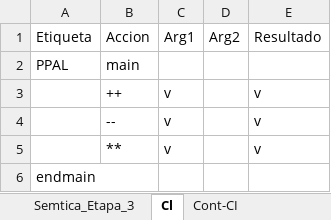
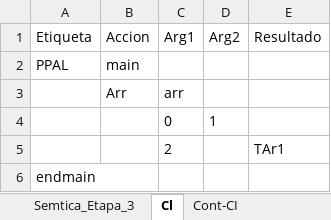
Before and after one commit to Chriss9720/Compilador2, an Excel workbook: build/classes/Excel/Yañez_Gonzalez_Christian_Emmanuel.xlsx, sheet Cl, drawn as a sheet; values as stored, in another font and other column widths than the file's, no borders; removed rows and columns are numbered as before the commit, all else as after; the diff names each change by its address in the sheet, - before the commit and + after, or states it on an @@ line.

```diff
--- a/build/classes/Excel/Yañez_Gonzalez_Christian_Emmanuel.xlsx (sheet Cl)
+++ b/build/classes/Excel/Yañez_Gonzalez_Christian_Emmanuel.xlsx (sheet Cl)
-row 3:  | ++ | v |  | v
-row 4:  | -- | v |  | v
-row 5:  | ** | v |  | v
+row 3:  | Arr | arr
+row 4:  |  | 0 | 1
+row 5:  |  | 2 |  | TAr1
```
Also changed, not shown: sheet Tokens, sheet Semtica_Etapa_2, sheet Contadores, sheet Ambito, sheet Cont-CI, src/Excel/Yañez_Gonzalez_Christian_Emmanuel.xlsx, 8 other files.
